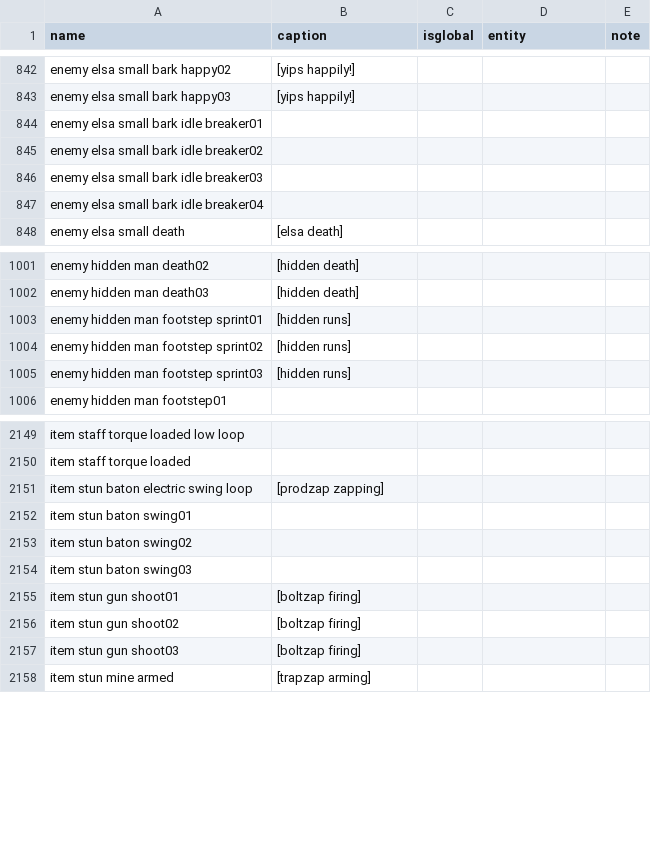
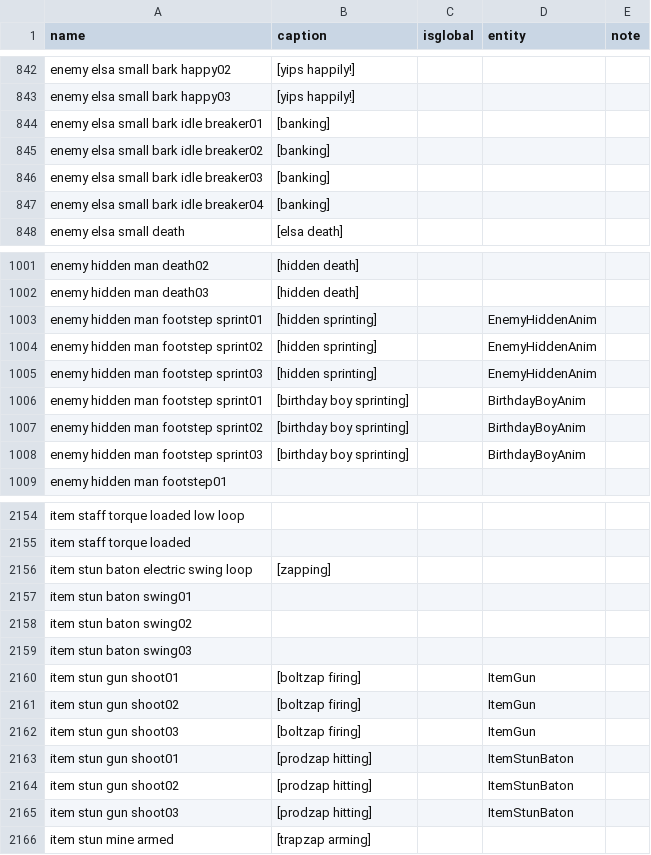
Before and after one commit to BatteryDie/Captionman, a CSV file: CaptionCatalogs/captionsEN.csv, drawn as a sheet; only a part is shown, gaps mark what is left out; the diff covers the shown part only.

Commit message:
Reduce default option value and Update captionsEN.csv
- Reduce default Background Opacity value from `0.7` to `0.4`
- Update both `README.md` files with new configuration information
- Update captionsEN.csv
  - Fix `item laser cannon buildup loop` and `item laser cannon shoot loop` entity tags: use `ItemCartLaser` for C.A.R.T. Laser and `ItemGunLaser` for Photon Blaster
  - Disable `item laser gun shoot` caption: covered by `item laser cannon shoot loop` with `ItemGunLaser` entity tag
  - Fix `item stun gun shoot0X` entity tags: use `ItemGun` for Boltzap and `ItemStunBaton` for Prodzap
  - Disable Phase Bridge's no and off caption
  - Reword Phase Bridge's grow, no battery, and no grow` captions
  - Disable `grenade countdown` caption: Use beeping sound instead
  - Fix `enemy hidden man footstep sprint0X` entity tags: use `EnemyHiddenAnim` for Hidden and `BirthdayBoyAnim` for Birthday Boy
  - Reword Apex Predator and Rubber Duck captions: `enemy duck quack0X` under `EnemyDuckAnim` for Apex Predator and `enemy duck notice0X` under `ItemRubberDuck` for Rubber Duck captions
  - Add TV's power toggle captions
  - Add Elas's bark happy and bark idle captions
  - Add Gambit's 7 music captions
  - Add Spewer's roam captions
  - Add Heart Hugger's scare, gas, and thrust captions
  - Add Bella's glitch sound captions
  - Add Trudge's trailing mace, tell, attack, and vacuum vortex captions
  - Reword Enemy Valuable explode captions
  - Add concrete wall cracking captions
  - Add Birthday Boy's death and breathing captions
- Add `CHANGELOG.md` file for Thunderstore package release notes

```diff
--- a/CaptionCatalogs/captionsEN.csv
+++ b/CaptionCatalogs/captionsEN.csv
@@ -843,6 +843,6 @@
 "enemy elsa small bark happy03","[yips happily!]",,,
-"enemy elsa small bark idle breaker01",,,,
-"enemy elsa small bark idle breaker02",,,,
-"enemy elsa small bark idle breaker03",,,,
-"enemy elsa small bark idle breaker04",,,,
+"enemy elsa small bark idle breaker01","[banking]",,,
+"enemy elsa small bark idle breaker02","[banking]",,,
+"enemy elsa small bark idle breaker03","[banking]",,,
+"enemy elsa small bark idle breaker04","[banking]",,,
 "enemy elsa small death","[elsa death]",,,
@@ -1002,5 +1002,8 @@
 "enemy hidden man death03","[hidden death]",,,
-"enemy hidden man footstep sprint01","[hidden runs]",,,
-"enemy hidden man footstep sprint02","[hidden runs]",,,
-"enemy hidden man footstep sprint03","[hidden runs]",,,
+"enemy hidden man footstep sprint01","[hidden sprinting]",,EnemyHiddenAnim,
+"enemy hidden man footstep sprint02","[hidden sprinting]",,EnemyHiddenAnim,
+"enemy hidden man footstep sprint03","[hidden sprinting]",,EnemyHiddenAnim,
+"enemy hidden man footstep sprint01","[birthday boy sprinting]",,BirthdayBoyAnim,
+"enemy hidden man footstep sprint02","[birthday boy sprinting]",,BirthdayBoyAnim,
+"enemy hidden man footstep sprint03","[birthday boy sprinting]",,BirthdayBoyAnim,
 "enemy hidden man footstep01",,,,
@@ -2150,3 +2155,3 @@
 "item staff torque loaded",,,,
-"item stun baton electric swing loop","[prodzap zapping]",,,
+"item stun baton electric swing loop","[zapping]",,,
 "item stun baton swing01",,,,
@@ -2154,5 +2159,8 @@
 "item stun baton swing03",,,,
-"item stun gun shoot01","[boltzap firing]",,,
-"item stun gun shoot02","[boltzap firing]",,,
-"item stun gun shoot03","[boltzap firing]",,,
+"item stun gun shoot01","[boltzap firing]",,ItemGun,
+"item stun gun shoot02","[boltzap firing]",,ItemGun,
+"item stun gun shoot03","[boltzap firing]",,ItemGun,
+"item stun gun shoot01","[prodzap hitting]",,ItemStunBaton,
+"item stun gun shoot02","[prodzap hitting]",,ItemStunBaton,
+"item stun gun shoot03","[prodzap hitting]",,ItemStunBaton,
 "item stun mine armed","[trapzap arming]",,,
```
Also changed, not shown: 2 added rows and 72 edited cells elsewhere in this file, 5 other files.
